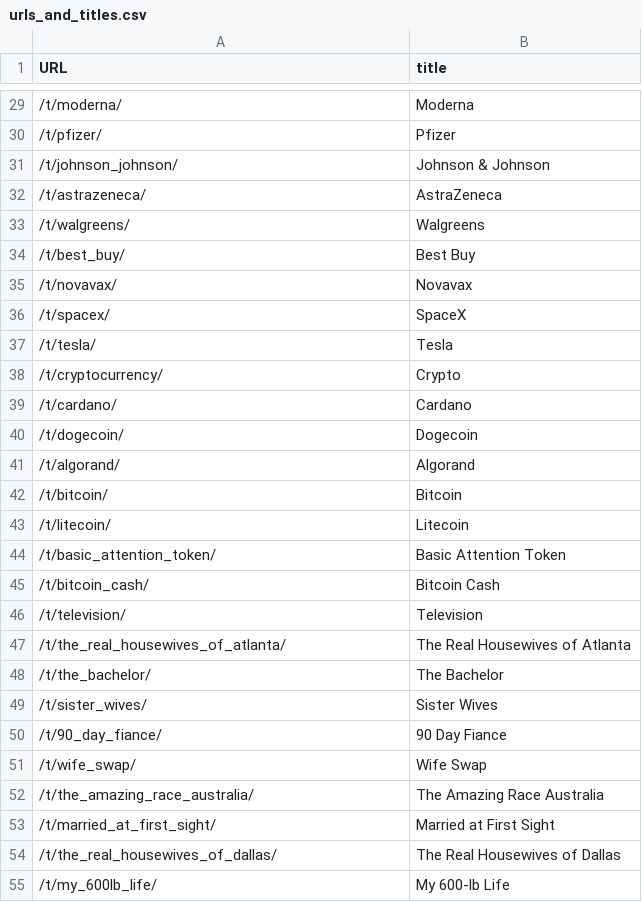
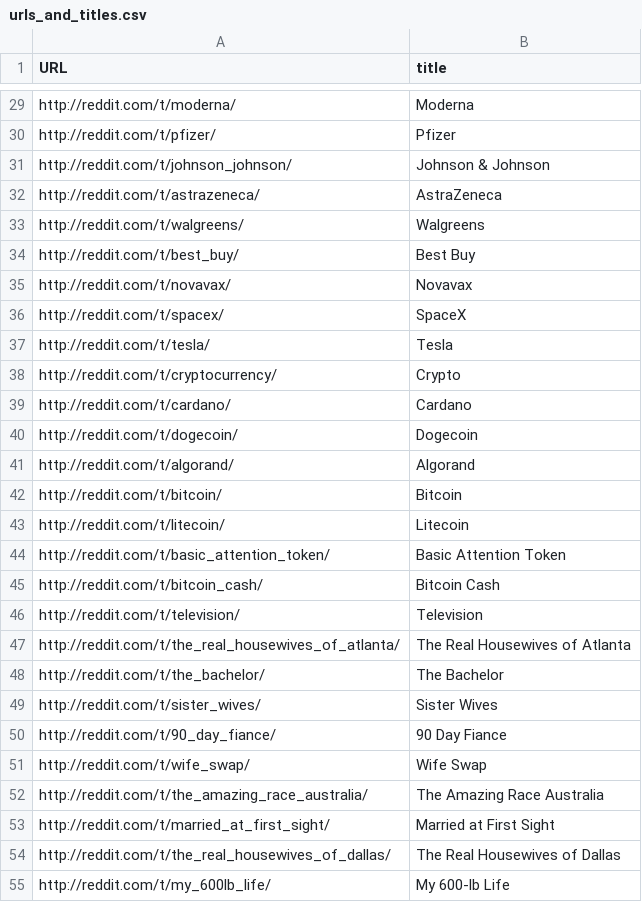
Before and after one commit to ptd3v/Python-URL-Scraper, a CSV file: urls_and_titles.csv, drawn as a sheet; only a part is shown, gaps mark what is left out; the diff covers the shown part only; the diff names each change by its address in the sheet, - before the commit and + after, or states it on an @@ line.

```diff
--- a/urls_and_titles.csv
+++ b/urls_and_titles.csv
-A29 (URL): /t/moderna/
+A29 (URL): http://reddit.com/t/moderna/
-A30 (URL): /t/pfizer/
+A30 (URL): http://reddit.com/t/pfizer/
-A31 (URL): /t/johnson_johnson/
+A31 (URL): http://reddit.com/t/johnson_johnson/
-A32 (URL): /t/astrazeneca/
+A32 (URL): http://reddit.com/t/astrazeneca/
-A33 (URL): /t/walgreens/
+A33 (URL): http://reddit.com/t/walgreens/
-A34 (URL): /t/best_buy/
+A34 (URL): http://reddit.com/t/best_buy/
-A35 (URL): /t/novavax/
+A35 (URL): http://reddit.com/t/novavax/
-A36 (URL): /t/spacex/
+A36 (URL): http://reddit.com/t/spacex/
-A37 (URL): /t/tesla/
+A37 (URL): http://reddit.com/t/tesla/
-A38 (URL): /t/cryptocurrency/
+A38 (URL): http://reddit.com/t/cryptocurrency/
-A39 (URL): /t/cardano/
+A39 (URL): http://reddit.com/t/cardano/
-A40 (URL): /t/dogecoin/
+A40 (URL): http://reddit.com/t/dogecoin/
-A41 (URL): /t/algorand/
+A41 (URL): http://reddit.com/t/algorand/
-A42 (URL): /t/bitcoin/
+A42 (URL): http://reddit.com/t/bitcoin/
-A43 (URL): /t/litecoin/
+A43 (URL): http://reddit.com/t/litecoin/
-A44 (URL): /t/basic_attention_token/
+A44 (URL): http://reddit.com/t/basic_attention_token/
-A45 (URL): /t/bitcoin_cash/
+A45 (URL): http://reddit.com/t/bitcoin_cash/
-A46 (URL): /t/television/
+A46 (URL): http://reddit.com/t/television/
-A47 (URL): /t/the_real_housewives_of_atlanta/
+A47 (URL): http://reddit.com/t/the_real_housewives_of_atlanta/
-A48 (URL): /t/the_bachelor/
+A48 (URL): http://reddit.com/t/the_bachelor/
-A49 (URL): /t/sister_wives/
+A49 (URL): http://reddit.com/t/sister_wives/
-A50 (URL): /t/90_day_fiance/
+A50 (URL): http://reddit.com/t/90_day_fiance/
-A51 (URL): /t/wife_swap/
+A51 (URL): http://reddit.com/t/wife_swap/
-A52 (URL): /t/the_amazing_race_australia/
+A52 (URL): http://reddit.com/t/the_amazing_race_australia/
-A53 (URL): /t/married_at_first_sight/
+A53 (URL): http://reddit.com/t/married_at_first_sight/
-A54 (URL): /t/the_real_housewives_of_dallas/
+A54 (URL): http://reddit.com/t/the_real_housewives_of_dallas/
-A55 (URL): /t/my_600lb_life/
+A55 (URL): http://reddit.com/t/my_600lb_life/
```
Also changed, not shown: 19 added rows, 17 removed rows and 87 edited cells elsewhere in this file, 1 other file.
